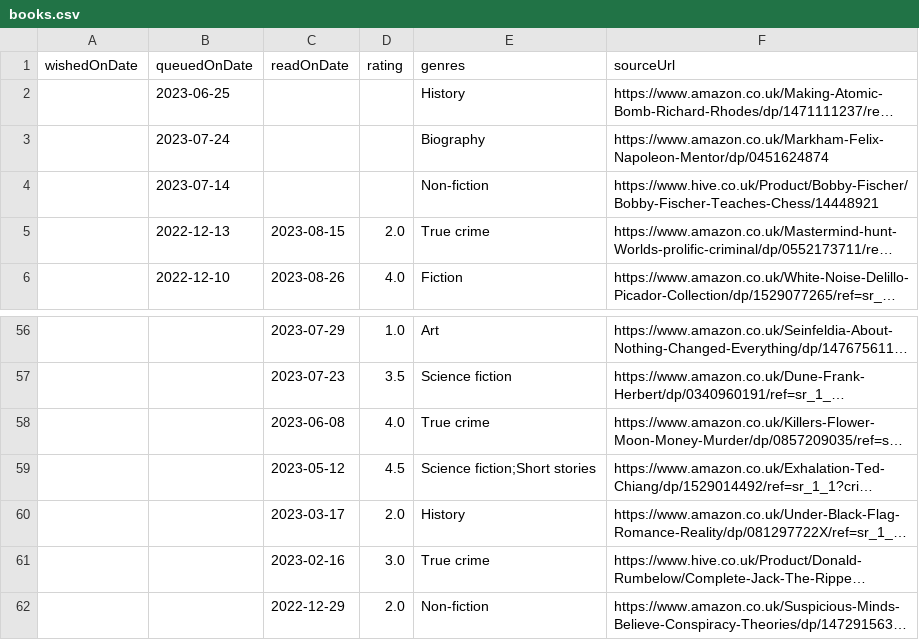
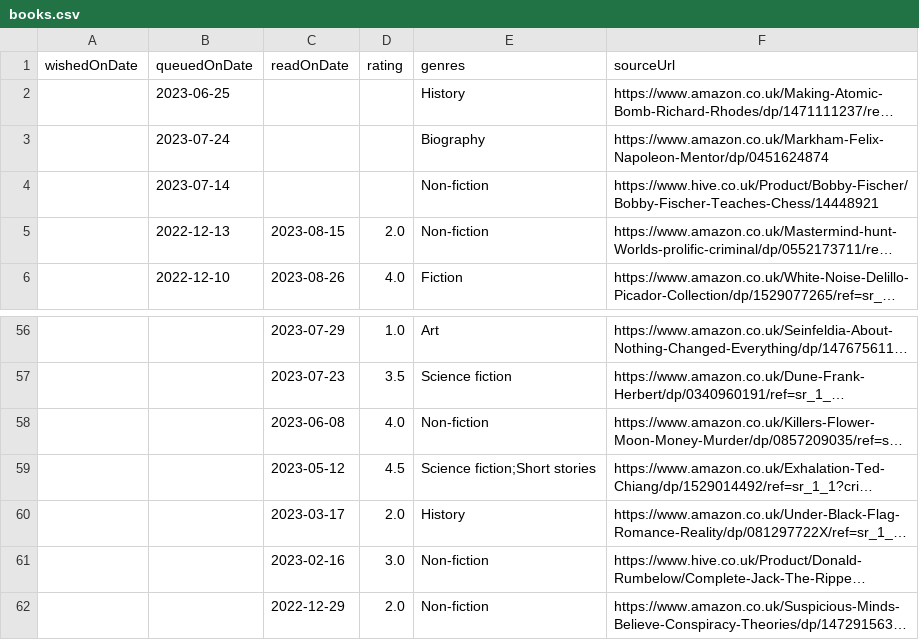
Before and after one commit to ruicsh/ruicsh.github.io, a CSV file: books.csv, drawn as a sheet; only a part is shown, gaps mark what is left out; long unchanged cells end in …; the diff names each change by its address in the sheet, - before the commit and + after, or states it on an @@ line.

Commit message:
fix: don't use true crime

```diff
--- a/books.csv
+++ b/books.csv
-E5 (genres): True crime
+E5 (genres): Non-fiction
-E58 (genres): True crime
+E58 (genres): Non-fiction
-E61 (genres): True crime
+E61 (genres): Non-fiction
```
